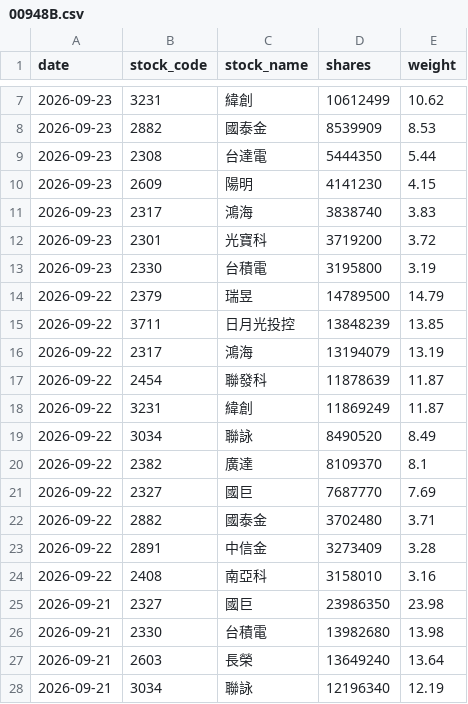
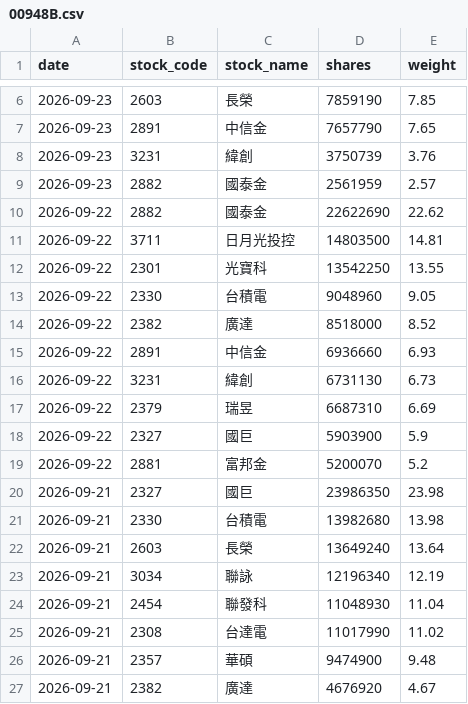
Before and after one commit to yrjjan-allen/active-etf-dashboard, a CSV file: data/00948B.csv, drawn as a sheet; only a part is shown, gaps mark what is left out; the shorter side is filled out with more unchanged rows; the diff covers the shown part only.

```diff
--- a/data/00948B.csv
+++ b/data/00948B.csv
@@ -7,19 +6,15 @@
-2026-09-23,3231,緯創,10612499,10.62
-2026-09-23,2882,國泰金,8539909,8.53
-2026-09-23,2308,台達電,5444350,5.44
-2026-09-23,2609,陽明,4141230,4.15
-2026-09-23,2317,鴻海,3838740,3.83
-2026-09-23,2301,光寶科,3719200,3.72
-2026-09-23,2330,台積電,3195800,3.19
-2026-09-22,2379,瑞昱,14789500,14.79
-2026-09-22,3711,日月光投控,13848239,13.85
-2026-09-22,2317,鴻海,13194079,13.19
-2026-09-22,2454,聯發科,11878639,11.87
-2026-09-22,3231,緯創,11869249,11.87
-2026-09-22,3034,聯詠,8490520,8.49
-2026-09-22,2382,廣達,8109370,8.1
-2026-09-22,2327,國巨,7687770,7.69
-2026-09-22,2882,國泰金,3702480,3.71
-2026-09-22,2891,中信金,3273409,3.28
-2026-09-22,2408,南亞科,3158010,3.16
+2026-09-23,2603,長榮,7859190,7.85
+2026-09-23,2891,中信金,7657790,7.65
+2026-09-23,3231,緯創,3750739,3.76
+2026-09-23,2882,國泰金,2561959,2.57
+2026-09-22,2882,國泰金,22622690,22.62
+2026-09-22,3711,日月光投控,14803500,14.81
+2026-09-22,2301,光寶科,13542250,13.55
+2026-09-22,2330,台積電,9048960,9.05
+2026-09-22,2382,廣達,8518000,8.52
+2026-09-22,2891,中信金,6936660,6.93
+2026-09-22,3231,緯創,6731130,6.73
+2026-09-22,2379,瑞昱,6687310,6.69
+2026-09-22,2327,國巨,5903900,5.9
+2026-09-22,2881,富邦金,5200070,5.2
 2026-09-21,2327,國巨,23986350,23.98
```
Also changed, not shown: 3 added rows, 4 removed rows and 2 edited cells elsewhere in this file, data/00980A.csv, data/00982A.csv, 5 other files.
